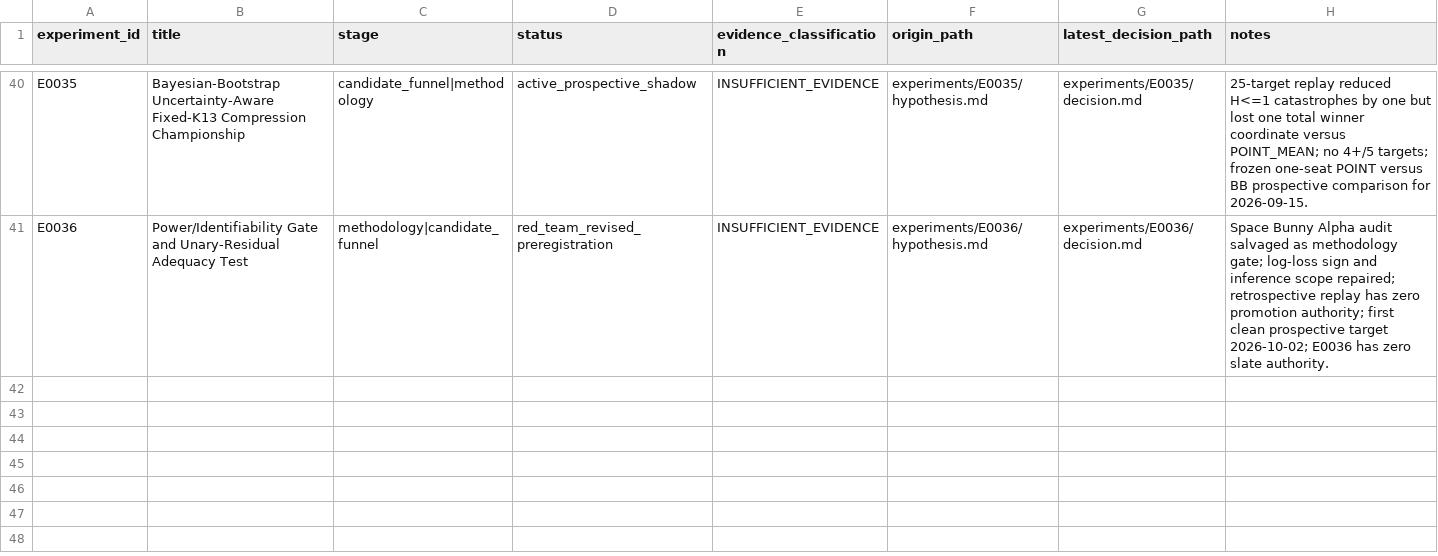
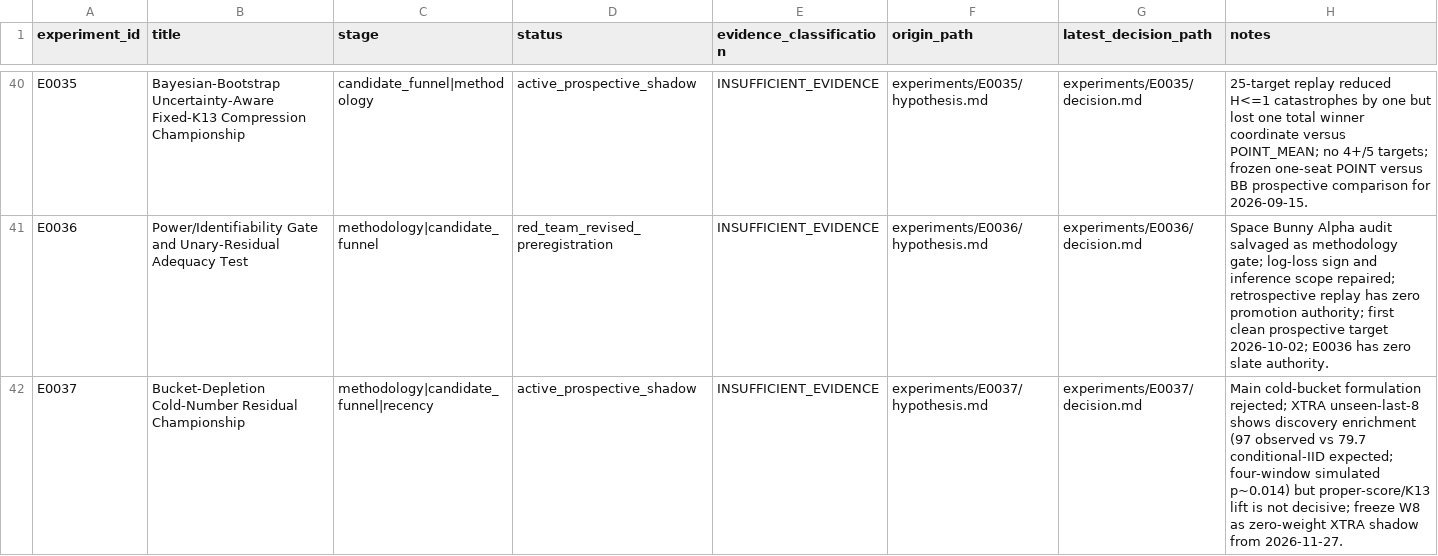
Before and after one commit to MJohnstonAI/Hybrid-Expert-Prediction-System, a CSV file: experiments/registry.csv, drawn as a sheet; only a part is shown, gaps mark what is left out; the diff names each change by its address in the sheet, - before the commit and + after, or states it on an @@ line.

Commit message:
registry: add E0037 bucket-depletion experiment

```diff
--- a/experiments/registry.csv
+++ b/experiments/registry.csv
+row 42: E0037 | Bucket-Depletion Cold-Number Residual Championship | methodology|candidate_funnel|recency | active_prospective_shadow | INSUFFICIENT_EVIDENCE | experiments/E0037/hypothesis.md | experiments/E0037/decision.md | Main cold-bucket formulation rejected; XTRA unseen-last-8 shows discovery enrichment (97 observed vs 79.7 conditional-IID expected; four-window simulated p~0.014) but proper-score/K13 lift is not decisive; freeze W8 as zero-weight XTRA shadow from 2026-11-27.
```
